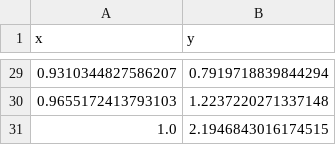
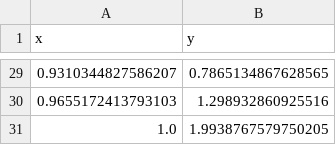
Before and after one commit to MaxiHartmann/pyqt_learning, a CSV file: tabwidget/data_2/probe3.csv, drawn as a sheet; only a part is shown, gaps mark what is left out; the diff covers the shown part only.

```diff
--- a/tabwidget/data_2/probe3.csv
+++ b/tabwidget/data_2/probe3.csv
@@ -29,3 +29,3 @@ x,y
-0.9310344827586207,0.7919718839844294
-0.9655172413793103,1.2237220271337148
-1.0,2.1946843016174515
+0.9310344827586207,0.7865134867628565
+0.9655172413793103,1.298932860925516
+1.0,1.9938767579750205
```
Also changed, not shown: 27 edited cells elsewhere in this file, tabwidget/data_2/probe1.csv, tabwidget/data_2/probe2.csv, 5 other files.
